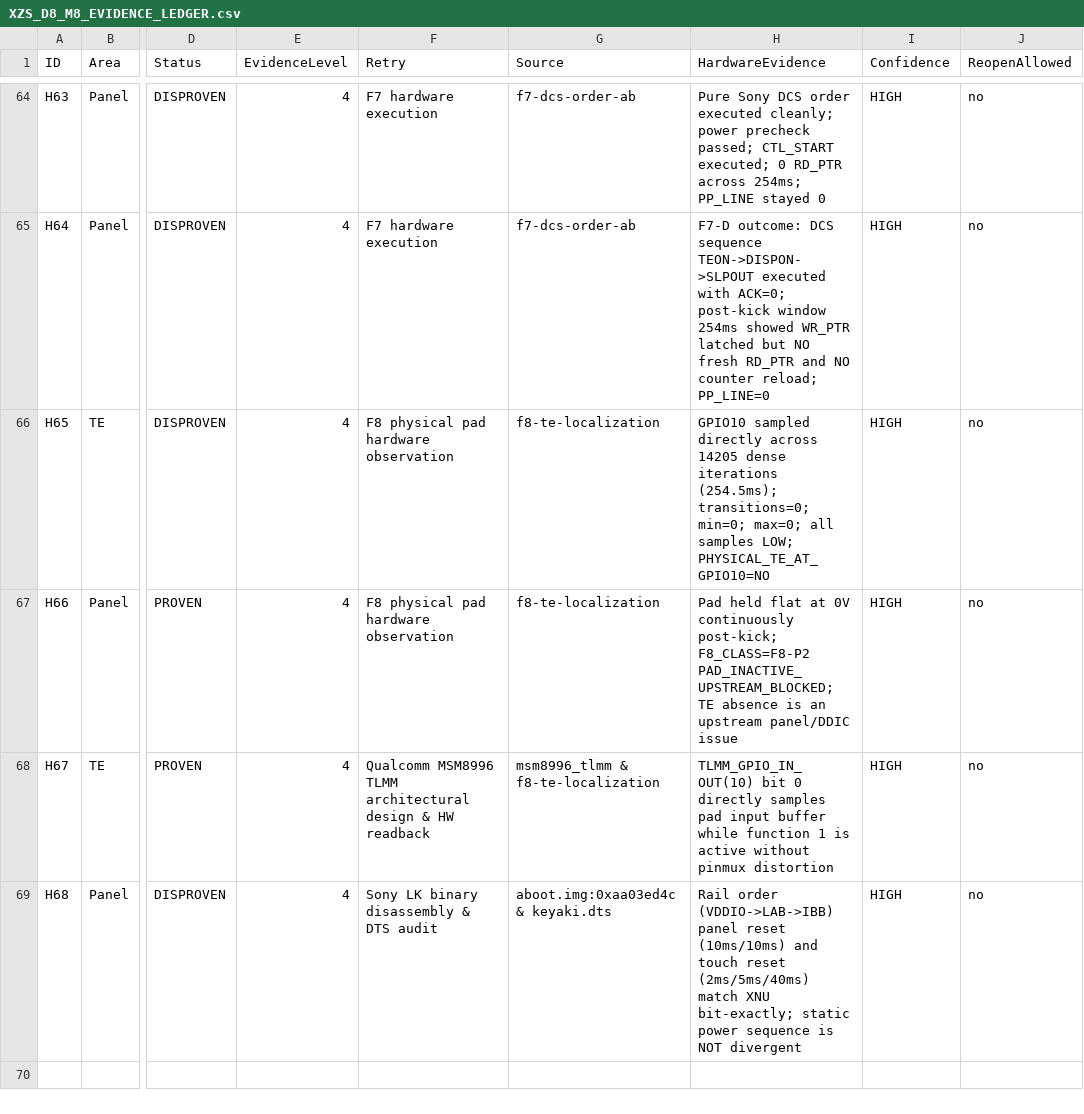
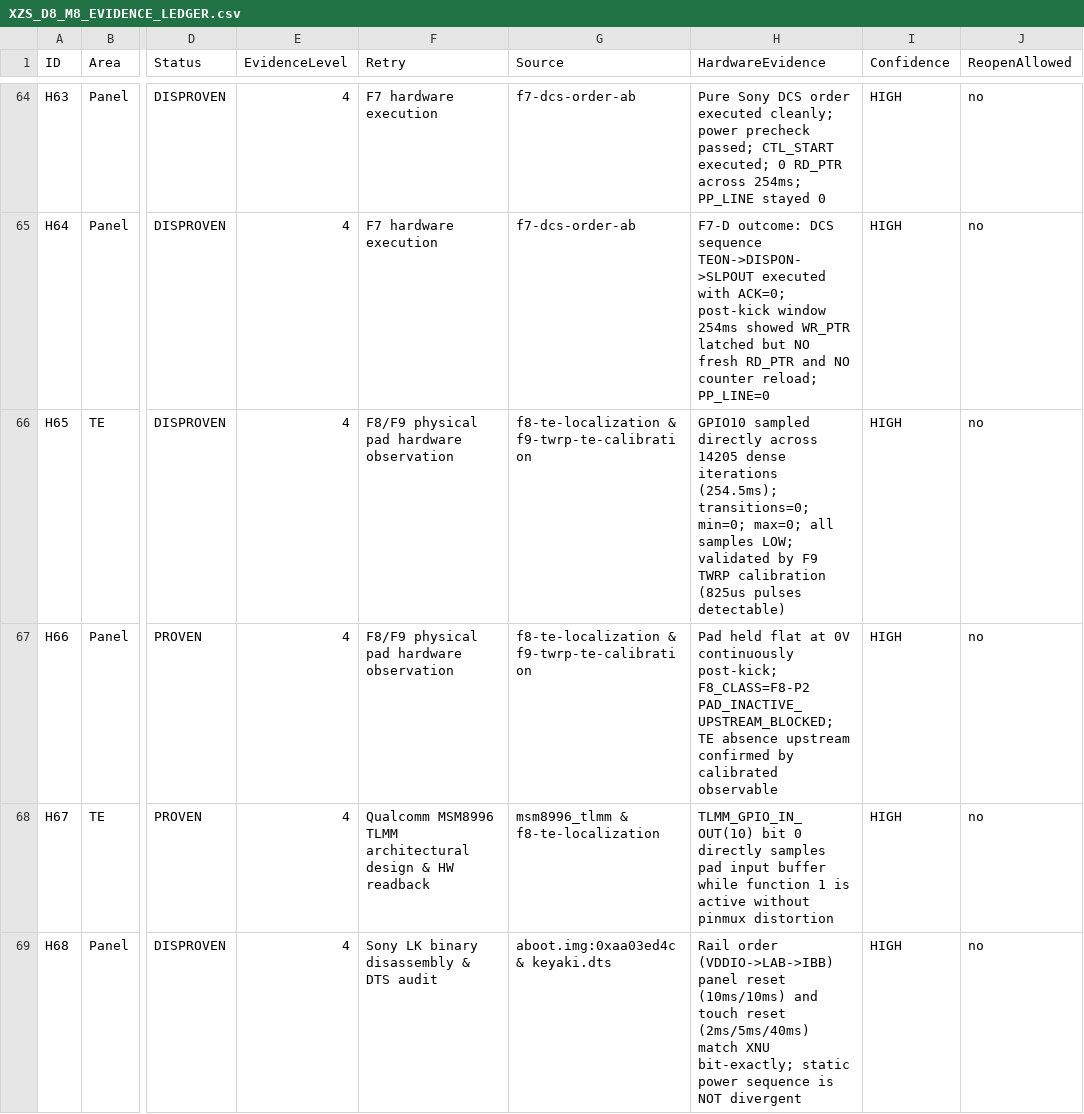
Before and after one commit to lechaukha12/xnu-xzs, a CSV file: docs/XZS_D8_M8_EVIDENCE_LEDGER.csv, drawn as a sheet; only a part is shown, gaps mark what is left out; the diff covers the shown part only; the diff names each change by its address in the sheet, - before the commit and + after, or states it on an @@ line.

Commit message:
docs: record D8-M8 F9 TE observable calibration, LK first-frame reconstruction, and bootstrap evidence

```diff
--- a/docs/XZS_D8_M8_EVIDENCE_LEDGER.csv
+++ b/docs/XZS_D8_M8_EVIDENCE_LEDGER.csv
-F66:F67 (Retry): F8 physical pad hardware observation
+F66:F67 (Retry): F8/F9 physical pad hardware observation
-G66:G67 (Source): f8-te-localization
+G66:G67 (Source): f8-te-localization & f9-twrp-te-calibration
-H66 (HardwareEvidence): …samples LOW; PHYSICAL_TE_AT_GPIO10=NO
+H66 (HardwareEvidence): …samples LOW; validated by F9 TWRP calibration (825us pulses detectable)
-H67 (HardwareEvidence): …TE absence is an upstream panel/DDIC issue
+H67 (HardwareEvidence): …TE absence upstream confirmed by calibrated observable
```
Also changed, not shown: 4 added rows elsewhere in this file, 1 other file.
